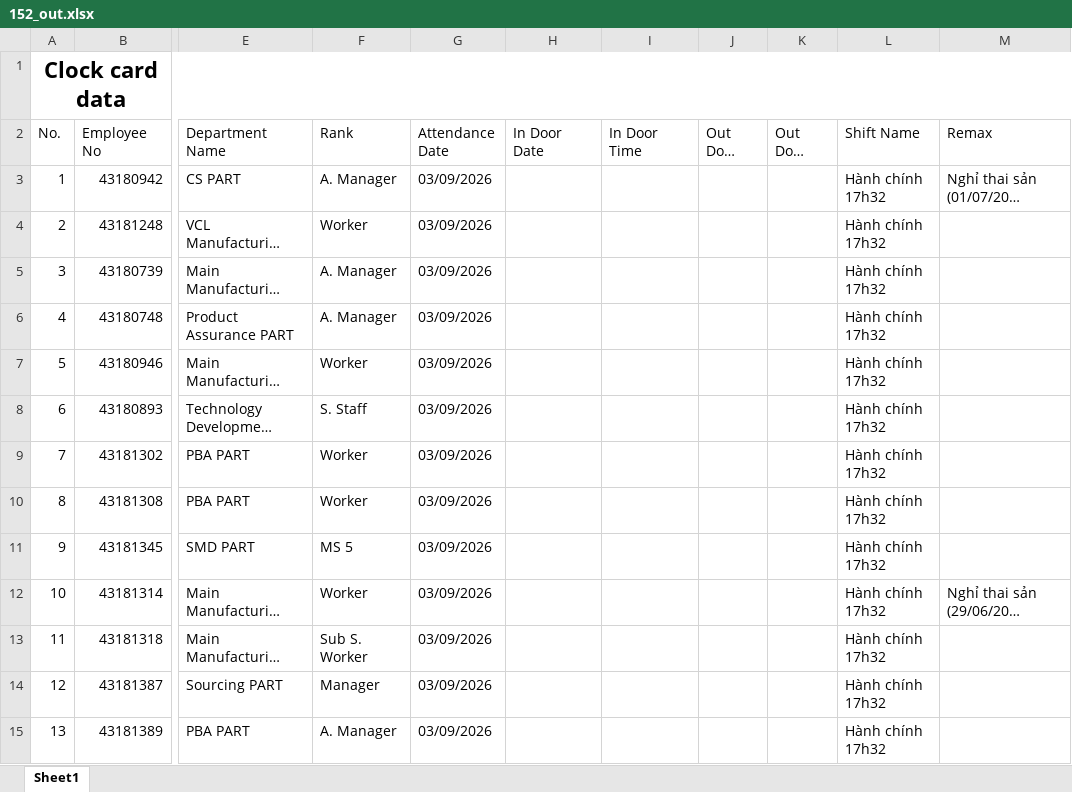
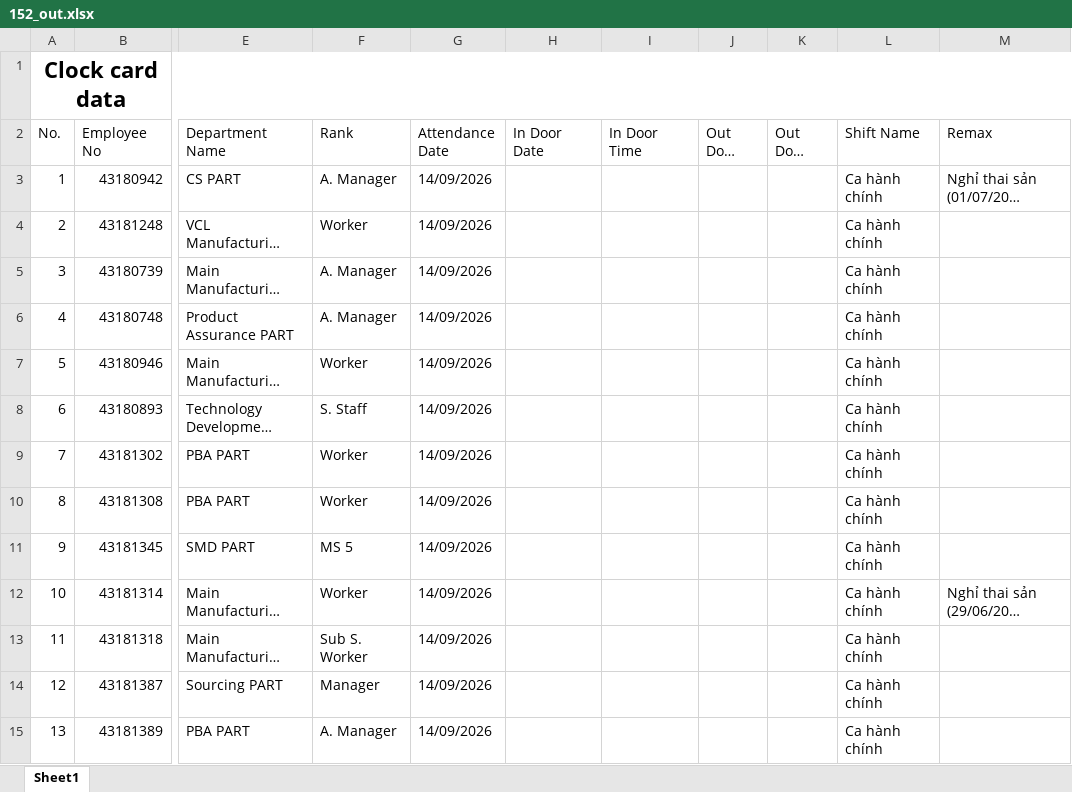
Before and after one commit to thuyhm6/HTSV-HR, an Excel workbook: WebRoot/resources/template/report/152_out.xlsx, sheet Sheet1, drawn as a sheet; only a part is shown, gaps mark what is left out; long unchanged cells end in …; values as stored, in another font and other column widths than the file's, no borders; the diff covers the shown part only; the diff names each change by its address in the sheet, - before the commit and + after, or states it on an @@ line.

```diff
--- a/WebRoot/resources/template/report/152_out.xlsx (sheet Sheet1)
+++ b/WebRoot/resources/template/report/152_out.xlsx (sheet Sheet1)
-G3:G15 (Attendance Date): 03/09/2026
+G3:G15 (Attendance Date): 14/09/2026
-L3:L15 (Shift Name): Hành chính 17h32
+L3:L15 (Shift Name): Ca hành chính
```
Also changed, not shown: 1528 edited cells elsewhere in this sheet, WebRoot/resources/template/report/arCount_Export_Year_Ot.xlsx, 15 other files.
